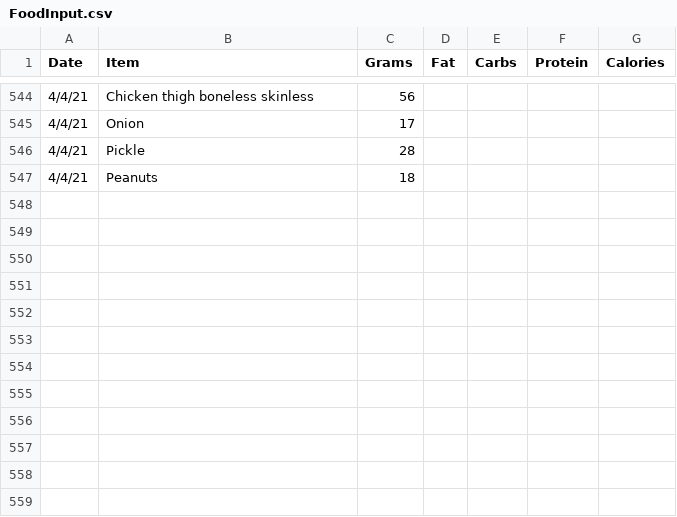
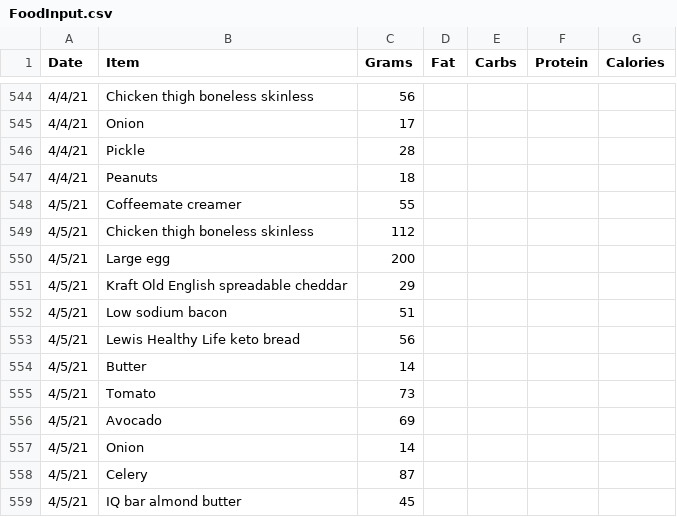
Before and after one commit to tbcombs/Food, a CSV file: FoodInput.csv, drawn as a sheet; only a part is shown, gaps mark what is left out; the diff names each change by its address in the sheet, - before the commit and + after, or states it on an @@ line.

Commit message:
Update FoodInput.csv

```diff
--- a/FoodInput.csv
+++ b/FoodInput.csv
+row 548: 4/5/21 | Coffeemate creamer | 55
+row 549: 4/5/21 | Chicken thigh boneless skinless | 112
+row 550: 4/5/21 | Large egg | 200
+row 551: 4/5/21 | Kraft Old English spreadable cheddar | 29
+row 552: 4/5/21 | Low sodium bacon | 51
+row 553: 4/5/21 | Lewis Healthy Life keto bread | 56
+row 554: 4/5/21 | Butter | 14
+row 555: 4/5/21 | Tomato | 73
+row 556: 4/5/21 | Avocado | 69
+row 557: 4/5/21 | Onion | 14
+row 558: 4/5/21 | Celery | 87
+row 559: 4/5/21 | IQ bar almond butter | 45
```
